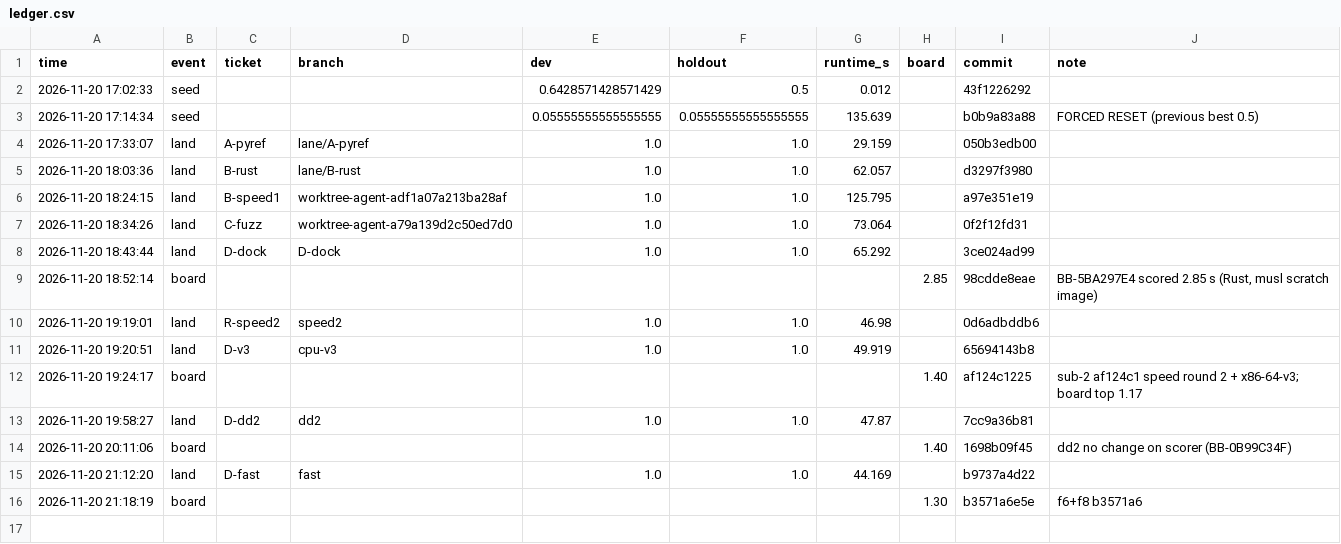
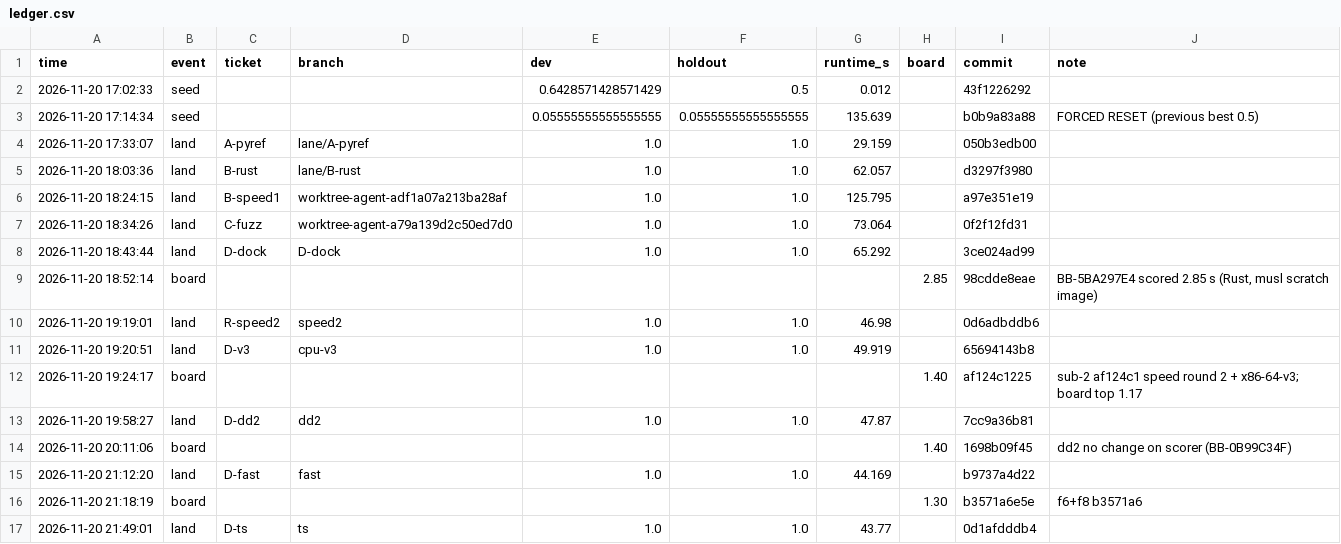
Before and after one commit to PanditBear/shopping-sessions, a CSV file: ledger.csv, drawn as a sheet; the diff names each change by its address in the sheet, - before the commit and + after, or states it on an @@ line.

Commit message:
bx: land ts (ticket D-ts); ratchet and ledger

```diff
--- a/ledger.csv
+++ b/ledger.csv
+row 17: 2026-11-20 21:49:01 | land | D-ts | ts | 1.0 | 1.0 | 43.77 |  | 0d1afdddb4
```
